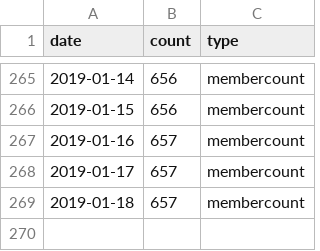
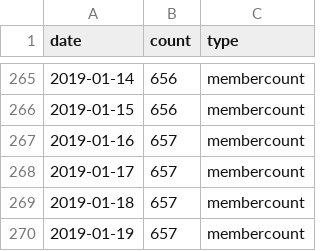
Before and after one commit to rusershamburg/rusershamburg.github.io, a CSV file: stats/members_csv.csv, drawn as a sheet; only a part is shown, gaps mark what is left out; the diff names each change by its address in the sheet, - before the commit and + after, or states it on an @@ line.

Commit message:
data_update: 2019-01-19 22:37:07

```diff
--- a/stats/members_csv.csv
+++ b/stats/members_csv.csv
+row 270: 2019-01-19 | 657 | membercount
```
Also changed, not shown: stats/rating_csv.csv, 2 other files.
